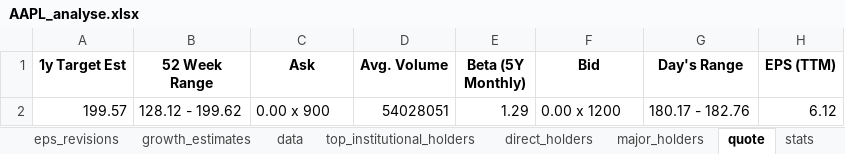
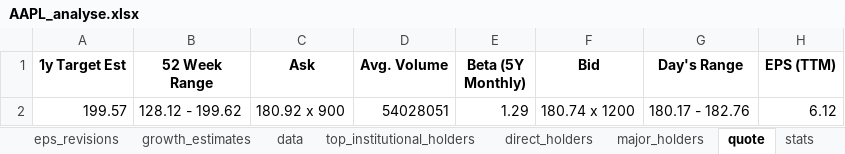
Before and after one commit to mcyandex/financial-chatbot, an Excel workbook: Analyses/AAPL_analyse.xlsx, sheet quote, drawn as a sheet; only a part is shown; values as stored, in another font and other column widths than the file's, no borders; the diff names each change by its address in the sheet, - before the commit and + after, or states it on an @@ line.

```diff
--- a/Analyses/AAPL_analyse.xlsx (sheet quote)
+++ b/Analyses/AAPL_analyse.xlsx (sheet quote)
-C2 (Ask): 0.00 x 900
+C2 (Ask): 180.92 x 900
-F2 (Bid): 0.00 x 1200
+F2 (Bid): 180.74 x 1200
```
Also changed, not shown: sheet data, 3 other files.
